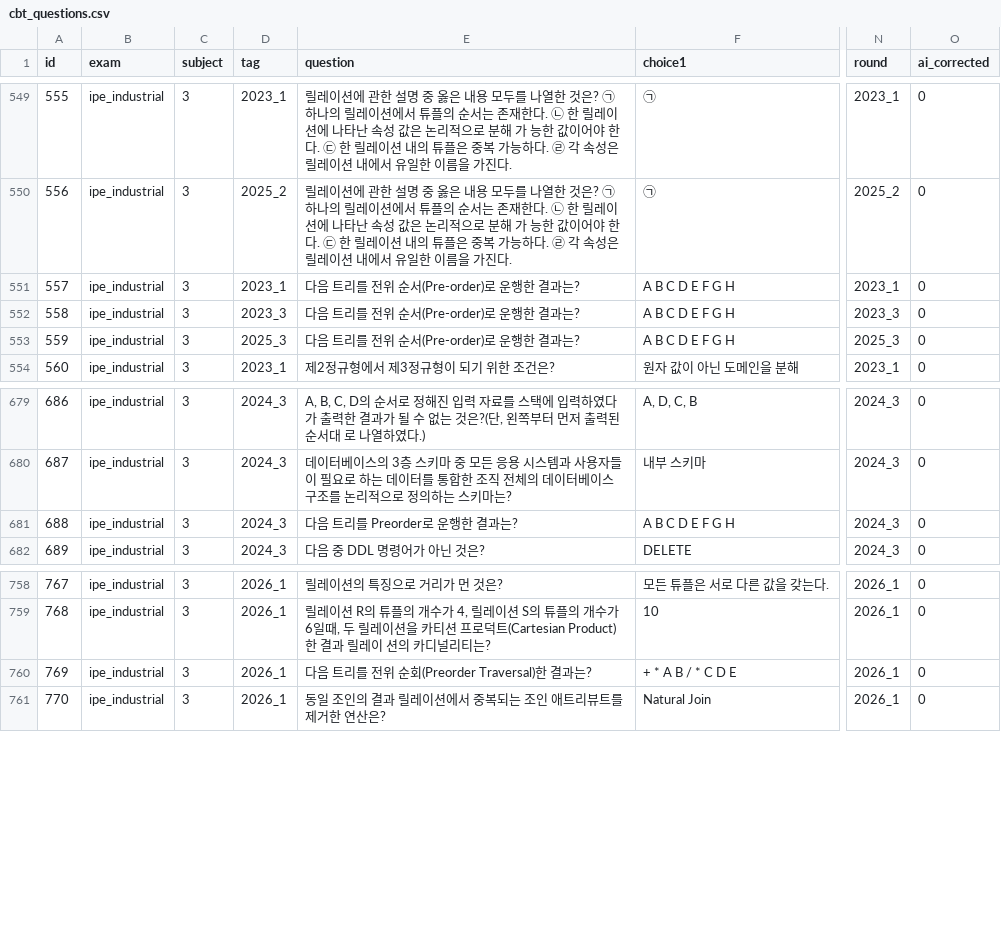
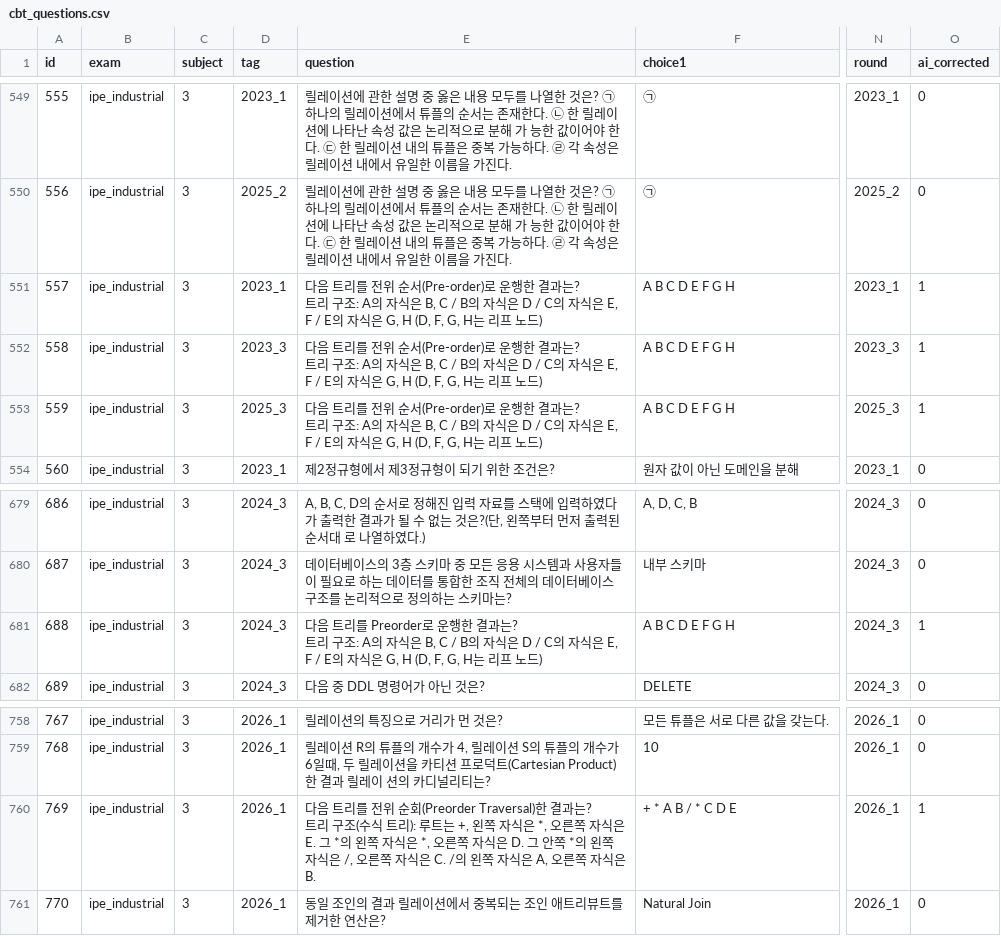
Before and after one commit to SKN35shimsungwook/license, a CSV file: data/cbt_questions.csv, drawn as a sheet; only a part is shown, gaps mark what is left out; ↵ is a line break in a cell; the diff names each change by its address in the sheet, - before the commit and + after, or states it on an @@ line.

Commit message:
Fix 5 more tree-traversal questions missing their diagram description
Found via a broader sweep after the user caught one live (Preorder
traversal question showing no tree info at all). These already existed
in the bank with correct choices/answers but no tree structure text -
same underlying tree as the Degree/terminal-node question fixed
earlier (2023_1/2023_3/2025_3/2024_3, all identical), plus the
expression-tree Preorder question from 2026_1 read directly from its
PDF page earlier this session but not yet applied.

```diff
--- a/data/cbt_questions.csv
+++ b/data/cbt_questions.csv
-E551:E553 (question): …결과는?
+E551:E553 (question): …결과는? ↵ 트리 구조: A의 자식은 B, C / B의 자식은 D / C의 자식은 E, F / E의 자식은 G, H (D, F, G, H는 리프 노드)
-O551:O553 (ai_corrected): 0
+O551:O553 (ai_corrected): 1
-E681 (question): …결과는?
+E681 (question): …결과는? ↵ 트리 구조: A의 자식은 B, C / B의 자식은 D / C의 자식은 E, F / E의 자식은 G, H (D, F, G, H는 리프 노드)
-O681 (ai_corrected): 0
+O681 (ai_corrected): 1
-E760 (question): …결과는?
+E760 (question): …결과는? ↵ 트리 구조(수식 트리): 루트는 +, 왼쪽 자식은 *, 오른쪽 자식은 E. 그 *의 왼쪽 자식은 *, 오른쪽 자식은 D. 그 안쪽 *의 왼쪽 자식은 /, 오른쪽 자식은 C. /의 왼쪽 자식은 A, 오른쪽 자식은 B.
-O760 (ai_corrected): 0
+O760 (ai_corrected): 1
```
